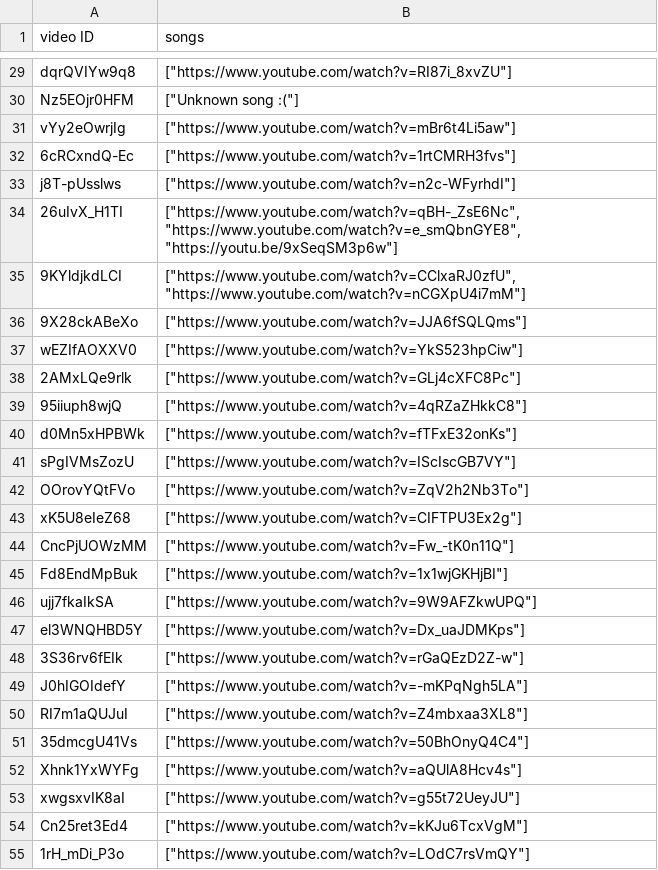
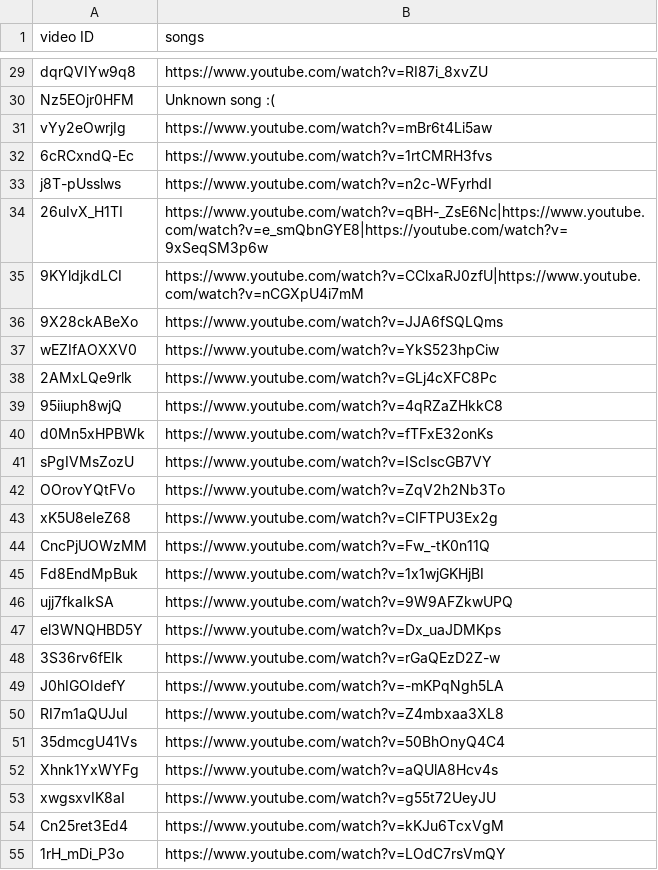
Before and after one commit to DonYall/songs, a CSV file: data.csv, drawn as a sheet; only a part is shown, gaps mark what is left out; the diff covers the shown part only; the diff names each change by its address in the sheet, - before the commit and + after, or states it on an @@ line.

```diff
--- a/data.csv
+++ b/data.csv
-B29 (songs): ["https://www.youtube.com/watch?v=RI87i_8xvZU"]
+B29 (songs): https://www.youtube.com/watch?v=RI87i_8xvZU
-B30 (songs): ["Unknown song :("]
+B30 (songs): Unknown song :(
-B31 (songs): ["https://www.youtube.com/watch?v=mBr6t4Li5aw"]
+B31 (songs): https://www.youtube.com/watch?v=mBr6t4Li5aw
-B32 (songs): ["https://www.youtube.com/watch?v=1rtCMRH3fvs"]
+B32 (songs): https://www.youtube.com/watch?v=1rtCMRH3fvs
-B33 (songs): ["https://www.youtube.com/watch?v=n2c-WFyrhdI"]
+B33 (songs): https://www.youtube.com/watch?v=n2c-WFyrhdI
-B34 (songs): ["https://www.youtube.com/watch?v=qBH-_ZsE6Nc", "https://www.youtube.com/watch?v=e_smQbnGYE8", "https://youtu.be/9xSeqSM3p6w"]
+B34 (songs): https://www.youtube.com/watch?v=qBH-_ZsE6Nc|https://www.youtube.com/watch?v=e_smQbnGYE8|https://youtube.com/watch?v=9xSeqSM3p6w
-B35 (songs): ["https://www.youtube.com/watch?v=CClxaRJ0zfU", "https://www.youtube.com/watch?v=nCGXpU4i7mM"]
+B35 (songs): https://www.youtube.com/watch?v=CClxaRJ0zfU|https://www.youtube.com/watch?v=nCGXpU4i7mM
-B36 (songs): ["https://www.youtube.com/watch?v=JJA6fSQLQms"]
+B36 (songs): https://www.youtube.com/watch?v=JJA6fSQLQms
-B37 (songs): ["https://www.youtube.com/watch?v=YkS523hpCiw"]
+B37 (songs): https://www.youtube.com/watch?v=YkS523hpCiw
-B38 (songs): ["https://www.youtube.com/watch?v=GLj4cXFC8Pc"]
+B38 (songs): https://www.youtube.com/watch?v=GLj4cXFC8Pc
-B39 (songs): ["https://www.youtube.com/watch?v=4qRZaZHkkC8"]
+B39 (songs): https://www.youtube.com/watch?v=4qRZaZHkkC8
-B40 (songs): ["https://www.youtube.com/watch?v=fTFxE32onKs"]
+B40 (songs): https://www.youtube.com/watch?v=fTFxE32onKs
-B41 (songs): ["https://www.youtube.com/watch?v=IScIscGB7VY"]
+B41 (songs): https://www.youtube.com/watch?v=IScIscGB7VY
-B42 (songs): ["https://www.youtube.com/watch?v=ZqV2h2Nb3To"]
+B42 (songs): https://www.youtube.com/watch?v=ZqV2h2Nb3To
-B43 (songs): ["https://www.youtube.com/watch?v=CIFTPU3Ex2g"]
+B43 (songs): https://www.youtube.com/watch?v=CIFTPU3Ex2g
-B44 (songs): ["https://www.youtube.com/watch?v=Fw_-tK0n11Q"]
+B44 (songs): https://www.youtube.com/watch?v=Fw_-tK0n11Q
-B45 (songs): ["https://www.youtube.com/watch?v=1x1wjGKHjBI"]
+B45 (songs): https://www.youtube.com/watch?v=1x1wjGKHjBI
-B46 (songs): ["https://www.youtube.com/watch?v=9W9AFZkwUPQ"]
+B46 (songs): https://www.youtube.com/watch?v=9W9AFZkwUPQ
-B47 (songs): ["https://www.youtube.com/watch?v=Dx_uaJDMKps"]
+B47 (songs): https://www.youtube.com/watch?v=Dx_uaJDMKps
-B48 (songs): ["https://www.youtube.com/watch?v=rGaQEzD2Z-w"]
+B48 (songs): https://www.youtube.com/watch?v=rGaQEzD2Z-w
-B49 (songs): ["https://www.youtube.com/watch?v=-mKPqNgh5LA"]
+B49 (songs): https://www.youtube.com/watch?v=-mKPqNgh5LA
-B50 (songs): ["https://www.youtube.com/watch?v=Z4mbxaa3XL8"]
+B50 (songs): https://www.youtube.com/watch?v=Z4mbxaa3XL8
-B51 (songs): ["https://www.youtube.com/watch?v=50BhOnyQ4C4"]
+B51 (songs): https://www.youtube.com/watch?v=50BhOnyQ4C4
-B52 (songs): ["https://www.youtube.com/watch?v=aQUlA8Hcv4s"]
+B52 (songs): https://www.youtube.com/watch?v=aQUlA8Hcv4s
-B53 (songs): ["https://www.youtube.com/watch?v=g55t72UeyJU"]
+B53 (songs): https://www.youtube.com/watch?v=g55t72UeyJU
-B54 (songs): ["https://www.youtube.com/watch?v=kKJu6TcxVgM"]
+B54 (songs): https://www.youtube.com/watch?v=kKJu6TcxVgM
-B55 (songs): ["https://www.youtube.com/watch?v=LOdC7rsVmQY"]
+B55 (songs): https://www.youtube.com/watch?v=LOdC7rsVmQY
```
Also changed, not shown: 145 edited cells elsewhere in this file.
